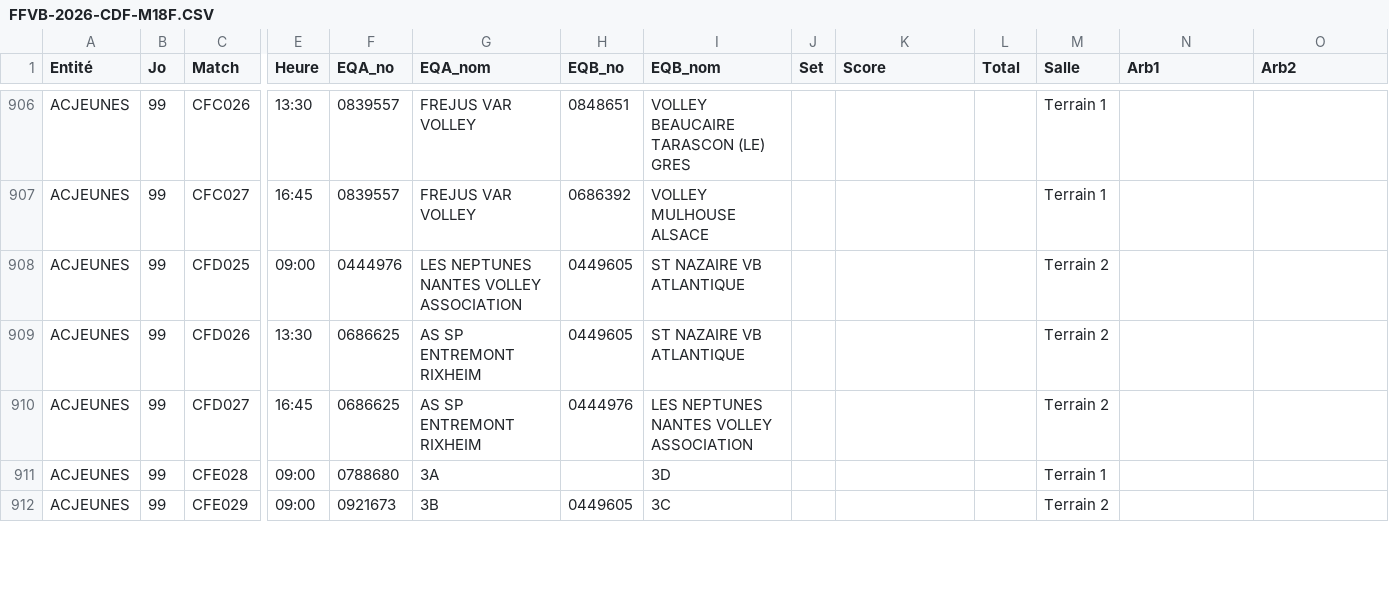
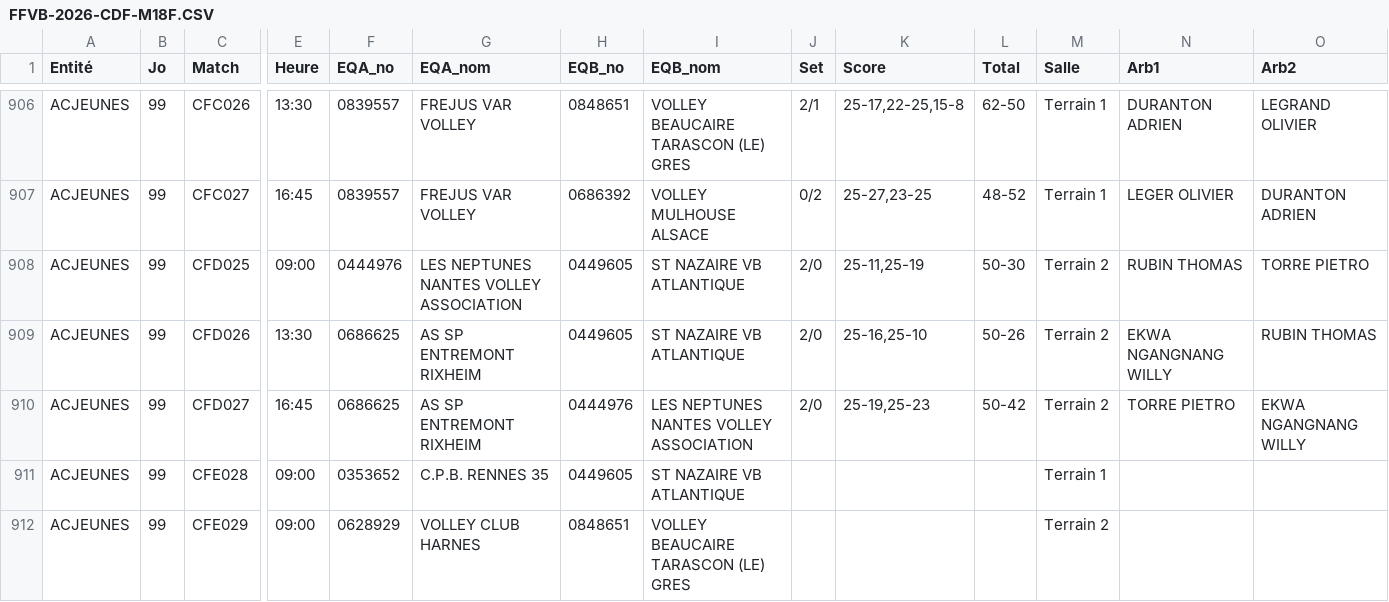
Before and after one commit to gillesdandrea/vb-stats, a CSV file: data/FFVB-2026-CDF-M18F.CSV, drawn as a sheet; only a part is shown, gaps mark what is left out; the diff covers the shown part only; the diff names each change by its address in the sheet, - before the commit and + after, or states it on an @@ line.

```diff
--- a/data/FFVB-2026-CDF-M18F.CSV
+++ b/data/FFVB-2026-CDF-M18F.CSV
-J906 (Set): (empty)
+J906 (Set): 2/1
-K906 (Score): (empty)
+K906 (Score): 25-17,22-25,15-8
-L906 (Total): (empty)
+L906 (Total): 62-50
-N906 (Arb1): (empty)
+N906 (Arb1): DURANTON ADRIEN
-O906 (Arb2): (empty)
+O906 (Arb2): LEGRAND OLIVIER
-J907 (Set): (empty)
+J907 (Set): 0/2
-K907 (Score): (empty)
+K907 (Score): 25-27,23-25
-L907 (Total): (empty)
+L907 (Total): 48-52
-N907 (Arb1): (empty)
+N907 (Arb1): LEGER OLIVIER
-O907 (Arb2): (empty)
+O907 (Arb2): DURANTON ADRIEN
-J908:J910 (Set): (empty)
+J908:J910 (Set): 2/0
-K908 (Score): (empty)
+K908 (Score): 25-11,25-19
-L908 (Total): (empty)
+L908 (Total): 50-30
-N908 (Arb1): (empty)
+N908 (Arb1): RUBIN THOMAS
-O908 (Arb2): (empty)
+O908 (Arb2): TORRE PIETRO
-K909 (Score): (empty)
+K909 (Score): 25-16,25-10
-L909 (Total): (empty)
+L909 (Total): 50-26
-N909 (Arb1): (empty)
+N909 (Arb1): EKWA NGANGNANG WILLY
-O909 (Arb2): (empty)
+O909 (Arb2): RUBIN THOMAS
-K910 (Score): (empty)
+K910 (Score): 25-19,25-23
-L910 (Total): (empty)
+L910 (Total): 50-42
-N910 (Arb1): (empty)
+N910 (Arb1): TORRE PIETRO
-O910 (Arb2): (empty)
+O910 (Arb2): EKWA NGANGNANG WILLY
-F911 (EQA_no): 0788680
+F911 (EQA_no): 0353652
-G911 (EQA_nom): 3A
+G911 (EQA_nom): C.P.B. RENNES 35
-H911 (EQB_no): (empty)
+H911 (EQB_no): 0449605
-I911 (EQB_nom): 3D
+I911 (EQB_nom): ST NAZAIRE VB ATLANTIQUE
-F912 (EQA_no): 0921673
+F912 (EQA_no): 0628929
-G912 (EQA_nom): 3B
+G912 (EQA_nom): VOLLEY CLUB HARNES
-H912 (EQB_no): 0449605
+H912 (EQB_no): 0848651
-I912 (EQB_nom): 3C
+I912 (EQB_nom): VOLLEY BEAUCAIRE TARASCON (LE) GRES
```
Also changed, not shown: 67 edited cells elsewhere in this file, data/FFVB-2026-CDF-M13F.CSV, data/FFVB-2026-CDF-M13M.CSV, 3 other files.
